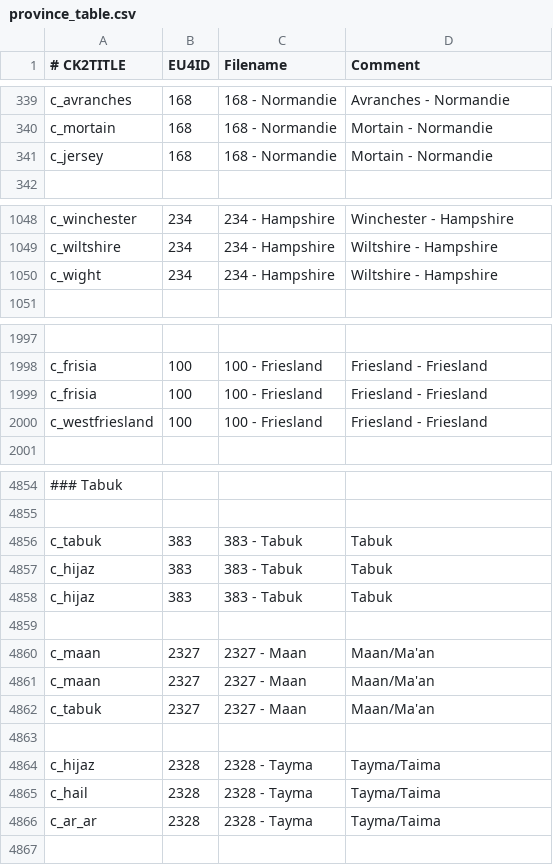
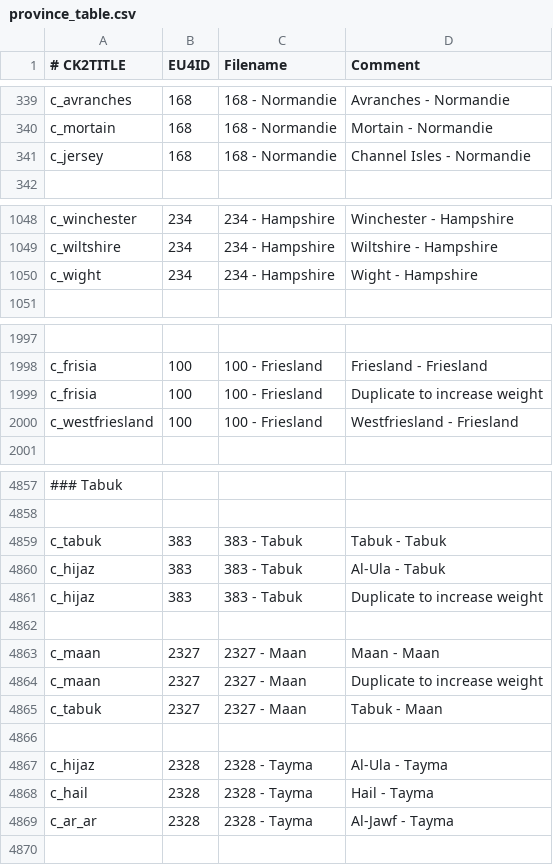
Before and after one commit to TheMarmottin/Converter, a CSV file: Converter/eu4_converter/province_table.csv, drawn as a sheet; only a part is shown, gaps mark what is left out; addresses are those after the commit; the diff covers the shown part only; the diff names each change by its address in the sheet, - before the commit and + after, or states it on an @@ line.

```diff
--- a/Converter/eu4_converter/province_table.csv
+++ b/Converter/eu4_converter/province_table.csv
-D341 (Comment): Mortain - Normandie
+D341 (Comment): Channel Isles - Normandie
-D1050 (Comment): Wiltshire - Hampshire
+D1050 (Comment): Wight - Hampshire
-D1999 (Comment): Friesland - Friesland
+D1999 (Comment): Duplicate to increase weight
-D2000 (Comment): Friesland - Friesland
+D2000 (Comment): Westfriesland - Friesland
-D4859 (Comment): Tabuk
+D4859 (Comment): Tabuk - Tabuk
-D4860 (Comment): Tabuk
+D4860 (Comment): Al-Ula - Tabuk
-D4861 (Comment): Tabuk
+D4861 (Comment): Duplicate to increase weight
-D4863 (Comment): Maan/Ma'an
+D4863 (Comment): Maan - Maan
-D4864 (Comment): Maan/Ma'an
+D4864 (Comment): Duplicate to increase weight
-D4865 (Comment): Maan/Ma'an
+D4865 (Comment): Tabuk - Maan
-D4867 (Comment): Tayma/Taima
+D4867 (Comment): Al-Ula - Tayma
-D4868 (Comment): Tayma/Taima
+D4868 (Comment): Hail - Tayma
-D4869 (Comment): Tayma/Taima
+D4869 (Comment): Al-Jawf - Tayma
```
Also changed, not shown: 10 added rows, 2 removed rows and 8 edited cells elsewhere in this file, 25 other files.
